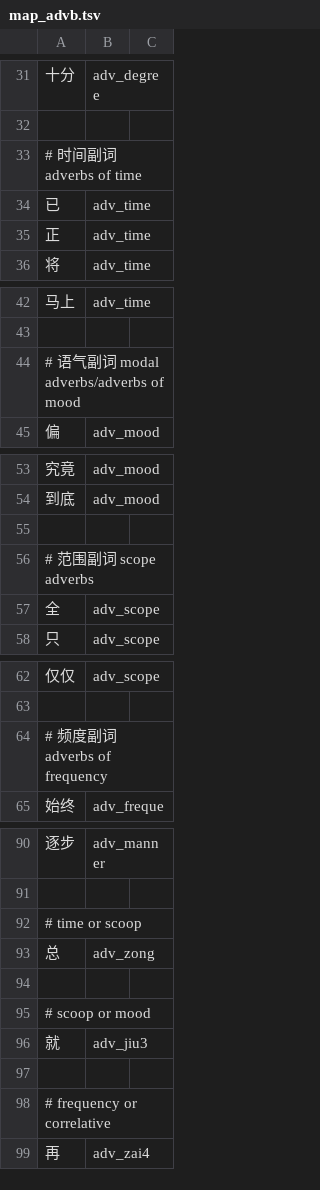
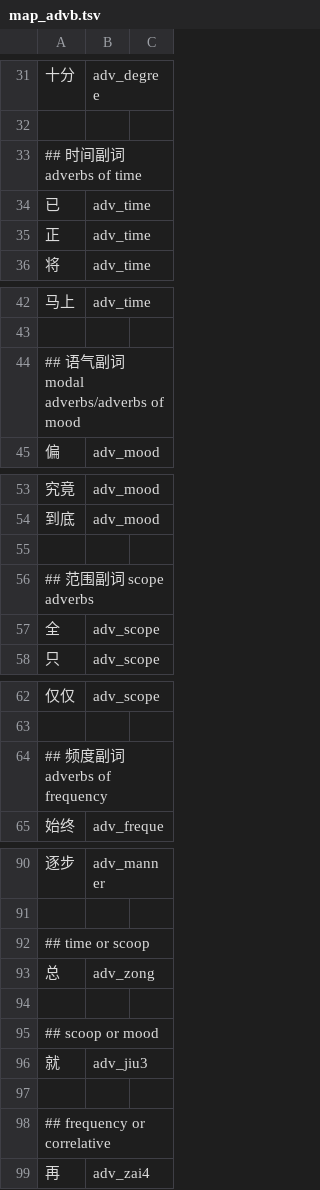
Before and after one commit to n-pn/chivi, a TSV file: var/cvmtl/inits/map_advb.tsv, drawn as a sheet; only a part is shown, gaps mark what is left out; the diff covers the shown part only.

```diff
--- a/var/cvmtl/inits/map_advb.tsv
+++ b/var/cvmtl/inits/map_advb.tsv
@@ -32,3 +32,3 @@
 
-# 时间副词 adverbs of time
+## 时间副词 adverbs of time
 已	adv_time
@@ -43,3 +43,3 @@
 
-# 语气副词 modal adverbs/adverbs of mood
+## 语气副词 modal adverbs/adverbs of mood
 偏	adv_mood
@@ -55,3 +55,3 @@
 
-# 范围副词 scope adverbs
+## 范围副词 scope adverbs
 全	adv_scope
@@ -63,3 +63,3 @@
 
-# 频度副词 adverbs of frequency
+## 频度副词 adverbs of frequency
 始终	adv_freque
@@ -91,9 +91,9 @@
 
-# time or scoop
+## time or scoop
 总	adv_zong
 
-# scoop or mood
+## scoop or mood
 就	adv_jiu3
 
-# frequency or correlative
+## frequency or correlative
 再	adv_zai4
```
Also changed, not shown: 3 edited cells elsewhere in this file, var/cvmtl/inits/map_sound.tsv, var/cvmtl/inits/map_suff.tsv, 2 other files.
